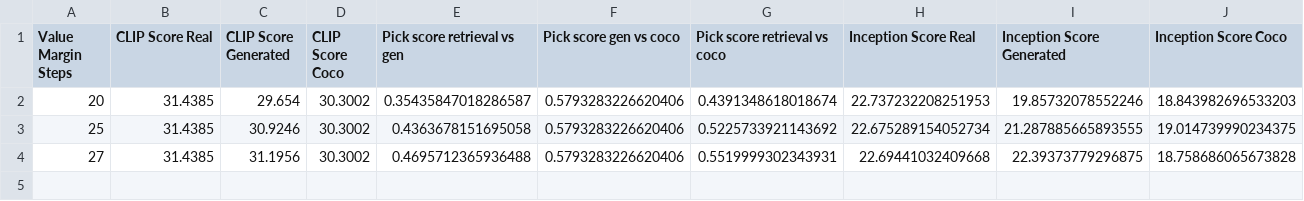
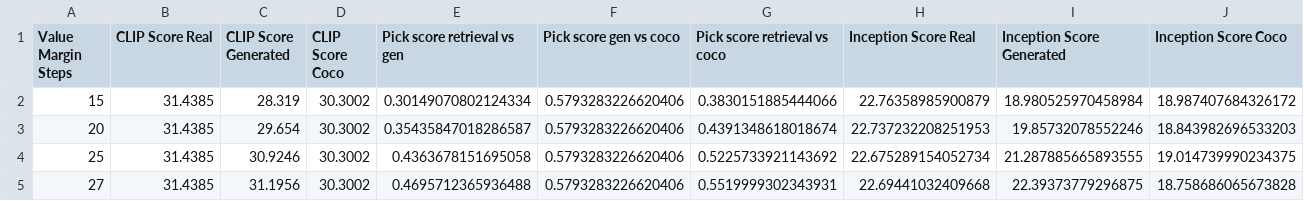
Before and after one commit to ontenkutsenko/Diffusion, a CSV file: src/data/results/coco-metrics-value-margin-steps_key-margin=0_dataset-size=10000_num-neighbours=1.csv (was src/data/results/coco-metrics-value-margin-steps-20-25-27_key-margin=0_dataset-size=10000_num-neighbours=1.csv), drawn as a sheet; only a part is shown; rows hold the shown columns only; the diff names each change by its address in the sheet, - before the commit and + after, or states it on an @@ line.

Commit message:
Merge coco metric value margin into one file

```diff
--- a/src/data/results/coco-metrics-value-margin-steps-20-25-27_key-margin=0_dataset-size=10000_num-neighbours=1.csv
+++ b/src/data/results/coco-metrics-value-margin-steps_key-margin=0_dataset-size=10000_num-neighbours=1.csv
+row 2: 15 | 31.4385 | 28.319 | 30.3002 | 0.30149070802124334 | 0.5793283226620406 | 0.3830151885444066 | 22.76358985900879 | 18.980525970458984 | 18.987407684326172
```
Also changed, not shown: 1 other file.
